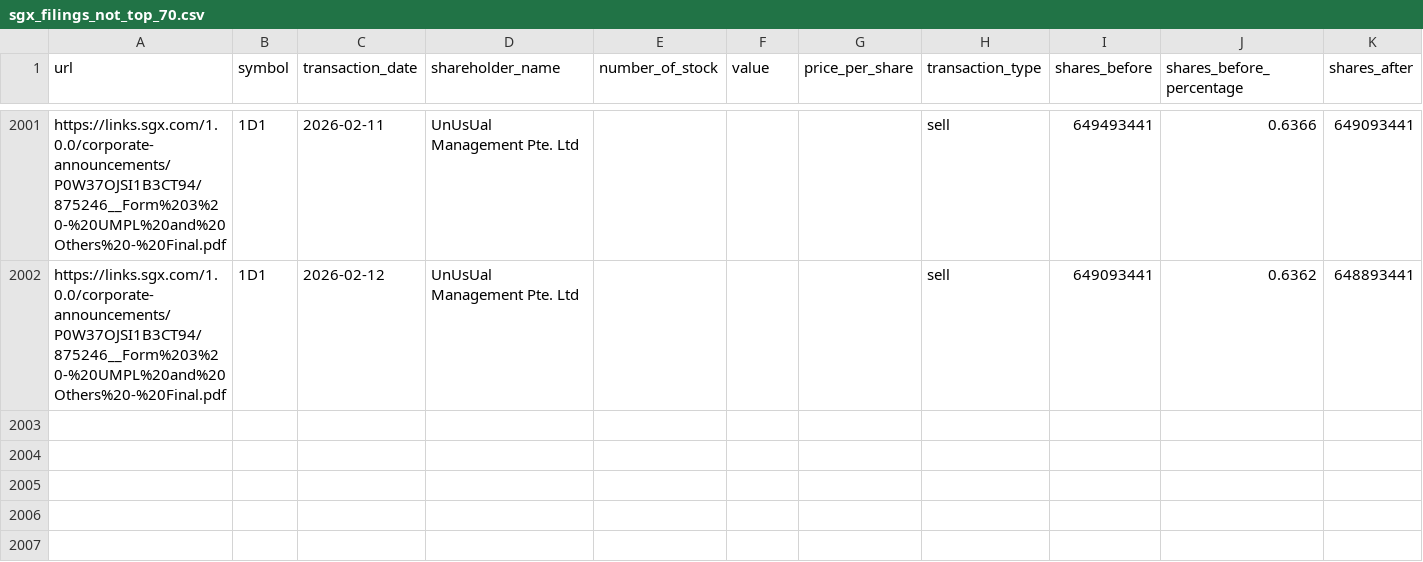
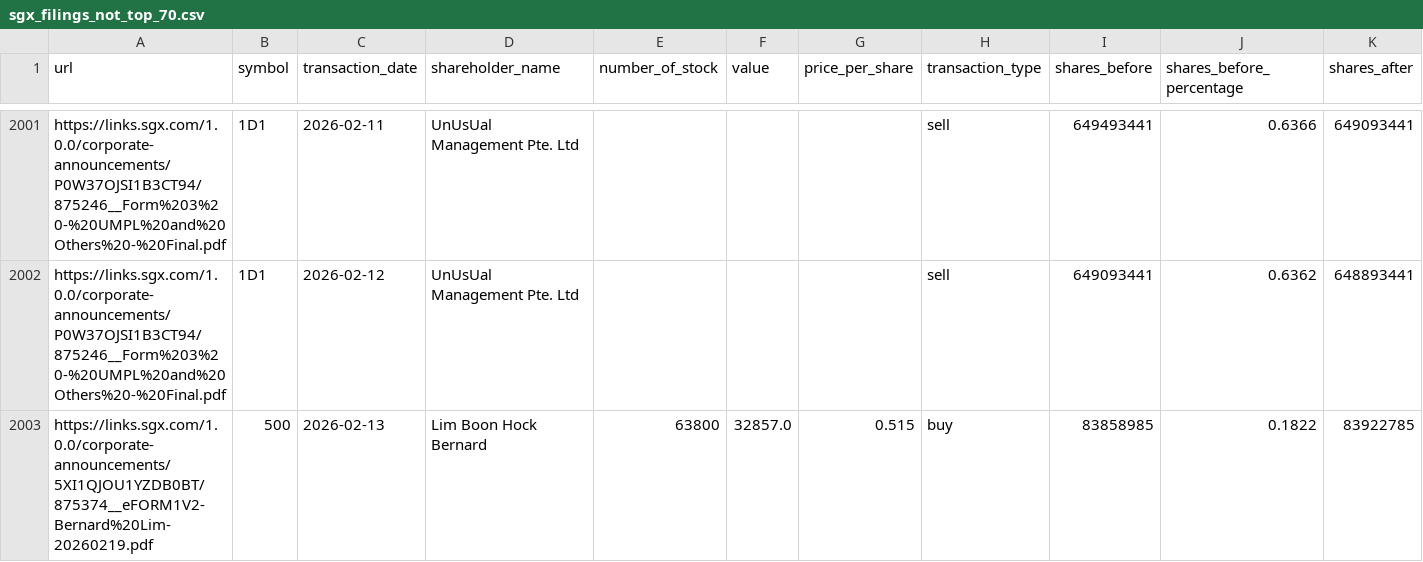
Before and after one commit to supertypeai/sgx_buyback_pipeline, a CSV file: data/scraper_output/sgx_filing/sgx_filings_not_top_70.csv, drawn as a sheet; only a part is shown, gaps mark what is left out; rows hold the shown columns only; the diff names each change by its address in the sheet, - before the commit and + after, or states it on an @@ line.

```diff
--- a/data/scraper_output/sgx_filing/sgx_filings_not_top_70.csv
+++ b/data/scraper_output/sgx_filing/sgx_filings_not_top_70.csv
+row 2003: https://links.sgx.com/1.0.0/corporate-announcements/5XI1QJOU1YZDB0BT/875374__eFORM1V2-Bernard%20Lim-20260219.pdf | 500 | 2026-02-13 | Lim Boon Hock Bernard | 63800 | 32857.0 | 0.515 | buy | 83858985 | 0.1822 | 83922785
```
Also changed, not shown: 4 other files.
